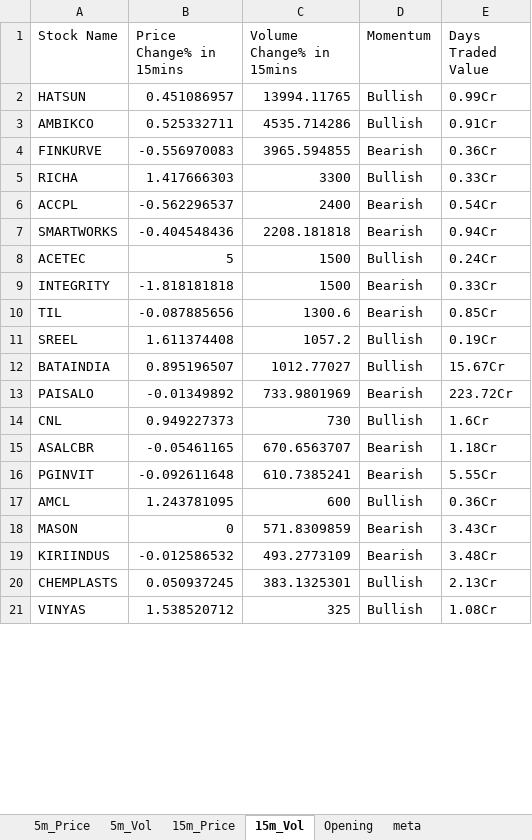
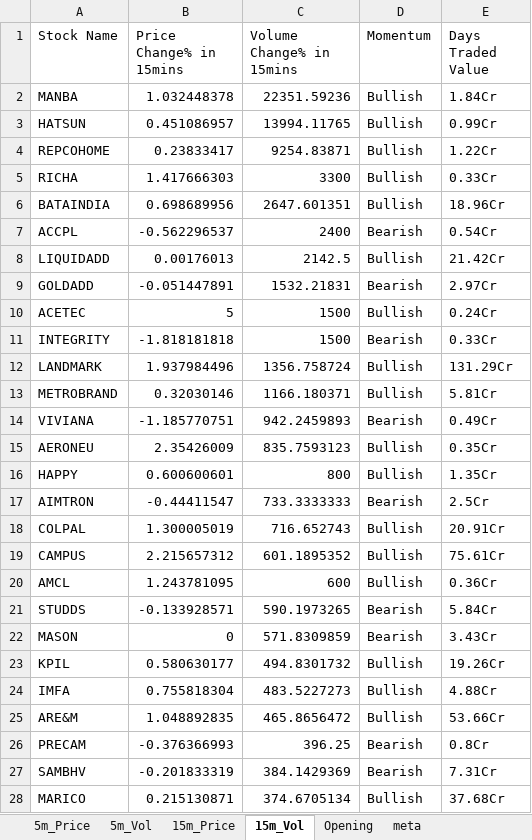
Before and after one commit to srbsharma92/priceAction2, an Excel workbook: data/live_data.xlsx, sheet 15m_Vol, drawn as a sheet; only a part is shown; the shorter side is filled out with more unchanged rows; values as stored, in another font and other column widths than the file's, no borders; removed rows and columns are numbered as before the commit, all else as after; the diff covers the shown part only; the diff names each change by its address in the sheet, - before the commit and + after, or states it on an @@ line.

```diff
--- a/data/live_data.xlsx (sheet 15m_Vol)
+++ b/data/live_data.xlsx (sheet 15m_Vol)
+row 2: MANBA | 1.032448378 | 22351.59236 | Bullish | 1.84Cr
-row 3: AMBIKCO | 0.525332711 | 4535.714286 | Bullish | 0.91Cr
-row 4: FINKURVE | -0.556970083 | 3965.594855 | Bearish | 0.36Cr
+row 4: REPCOHOME | 0.23833417 | 9254.83871 | Bullish | 1.22Cr
+row 6: BATAINDIA | 0.698689956 | 2647.601351 | Bullish | 18.96Cr
-row 7: SMARTWORKS | -0.404548436 | 2208.181818 | Bearish | 0.94Cr
+row 8: LIQUIDADD | 0.00176013 | 2142.5 | Bullish | 21.42Cr
+row 9: GOLDADD | -0.051447891 | 1532.21831 | Bearish | 2.97Cr
-row 10: TIL | -0.087885656 | 1300.6 | Bearish | 0.85Cr
-row 11: SREEL | 1.611374408 | 1057.2 | Bullish | 0.19Cr
-row 12: BATAINDIA | 0.895196507 | 1012.77027 | Bullish | 15.67Cr
-row 13: PAISALO | -0.01349892 | 733.9801969 | Bearish | 223.72Cr
-row 14: CNL | 0.949227373 | 730 | Bullish | 1.6Cr
-row 15: ASALCBR | -0.05461165 | 670.6563707 | Bearish | 1.18Cr
-row 16: PGINVIT | -0.092611648 | 610.7385241 | Bearish | 5.55Cr
+row 12: LANDMARK | 1.937984496 | 1356.758724 | Bullish | 131.29Cr
+row 13: METROBRAND | 0.32030146 | 1166.180371 | Bullish | 5.81Cr
+row 14: VIVIANA | -1.185770751 | 942.2459893 | Bearish | 0.49Cr
+row 15: AERONEU | 2.35426009 | 835.7593123 | Bullish | 0.35Cr
+row 16: HAPPY | 0.600600601 | 800 | Bullish | 1.35Cr
+row 17: AIMTRON | -0.44411547 | 733.3333333 | Bearish | 2.5Cr
+row 18: COLPAL | 1.300005019 | 716.652743 | Bullish | 20.91Cr
+row 19: CAMPUS | 2.215657312 | 601.1895352 | Bullish | 75.61Cr
+row 21: STUDDS | -0.133928571 | 590.1973265 | Bearish | 5.84Cr
-row 19: KIRIINDUS | -0.012586532 | 493.2773109 | Bearish | 3.48Cr
-row 20: CHEMPLASTS | 0.050937245 | 383.1325301 | Bullish | 2.13Cr
+row 23: KPIL | 0.580630177 | 494.8301732 | Bullish | 19.26Cr
+row 24: IMFA | 0.755818304 | 483.5227273 | Bullish | 4.88Cr
+row 25: ARE&M | 1.048892835 | 465.8656472 | Bullish | 53.66Cr
+row 26: PRECAM | -0.376366993 | 396.25 | Bearish | 0.8Cr
+row 27: SAMBHV | -0.201833319 | 384.1429369 | Bearish | 7.31Cr
+row 28: MARICO | 0.215130871 | 374.6705134 | Bullish | 37.68Cr
```
Also changed, not shown: 11 added rows and 3 removed rows elsewhere in this sheet, sheet 5m_Vol, sheet 15m_Price, sheet 5m_Price, sheet meta.
